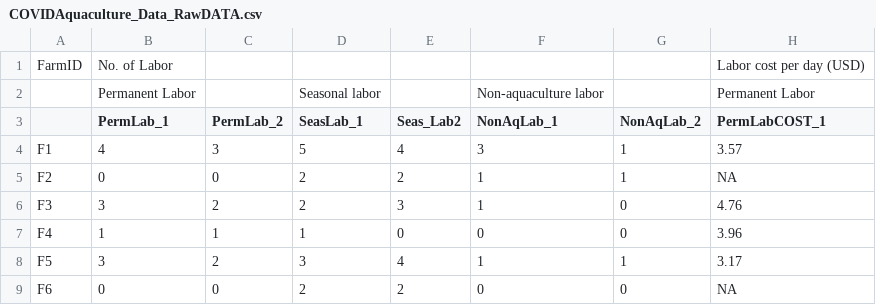
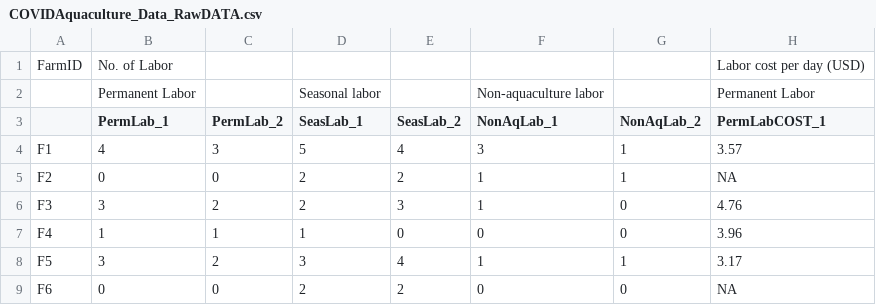
Before and after one commit to richieheal/BangladeshCOVID19Aqua, a CSV file: COVIDAquaculture_Data_RawDATA.csv, drawn as a sheet; only a part is shown; the diff names each change by its address in the sheet, - before the commit and + after, or states it on an @@ line.

Commit message:
Heading error corrected

```diff
--- a/COVIDAquaculture_Data_RawDATA.csv
+++ b/COVIDAquaculture_Data_RawDATA.csv
-E3: Seas_Lab2
+E3: SeasLab_2
```
